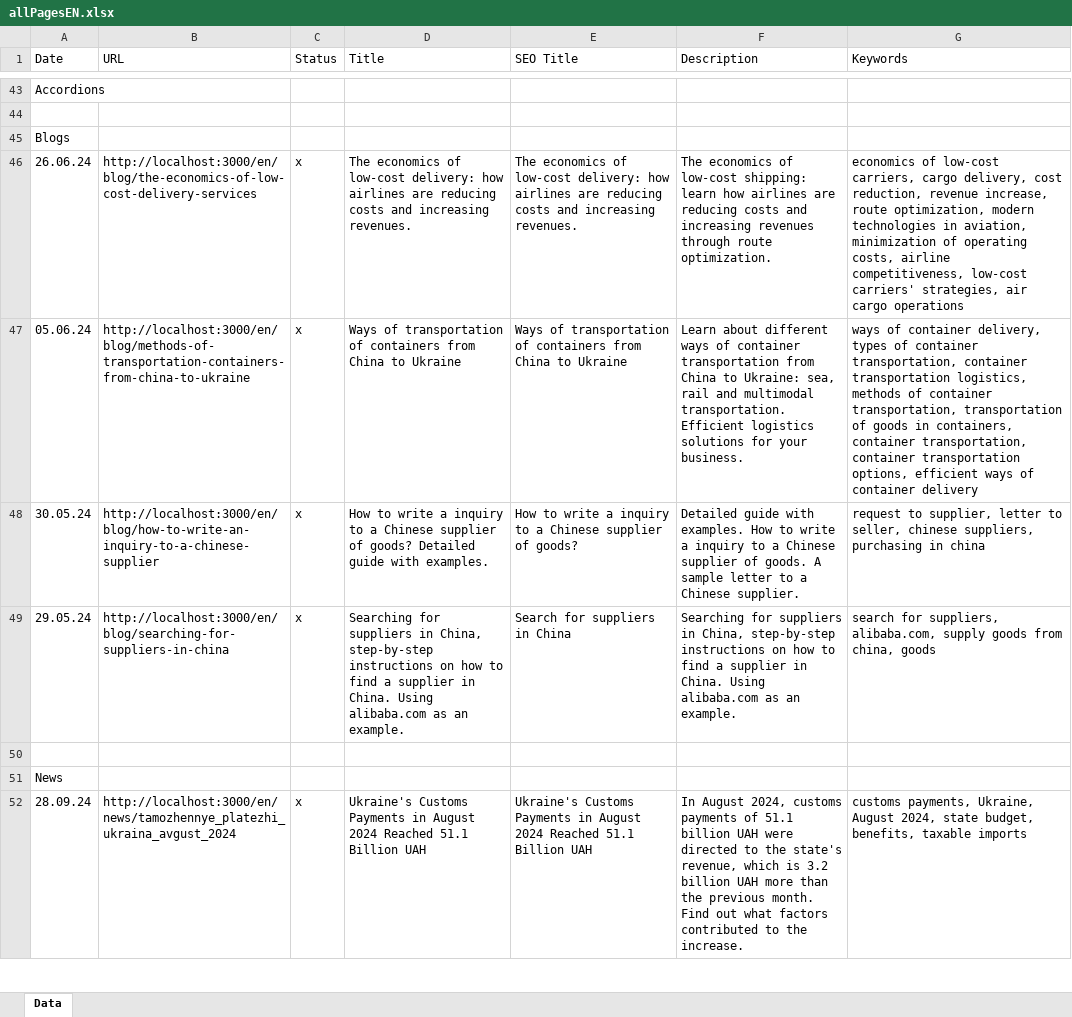
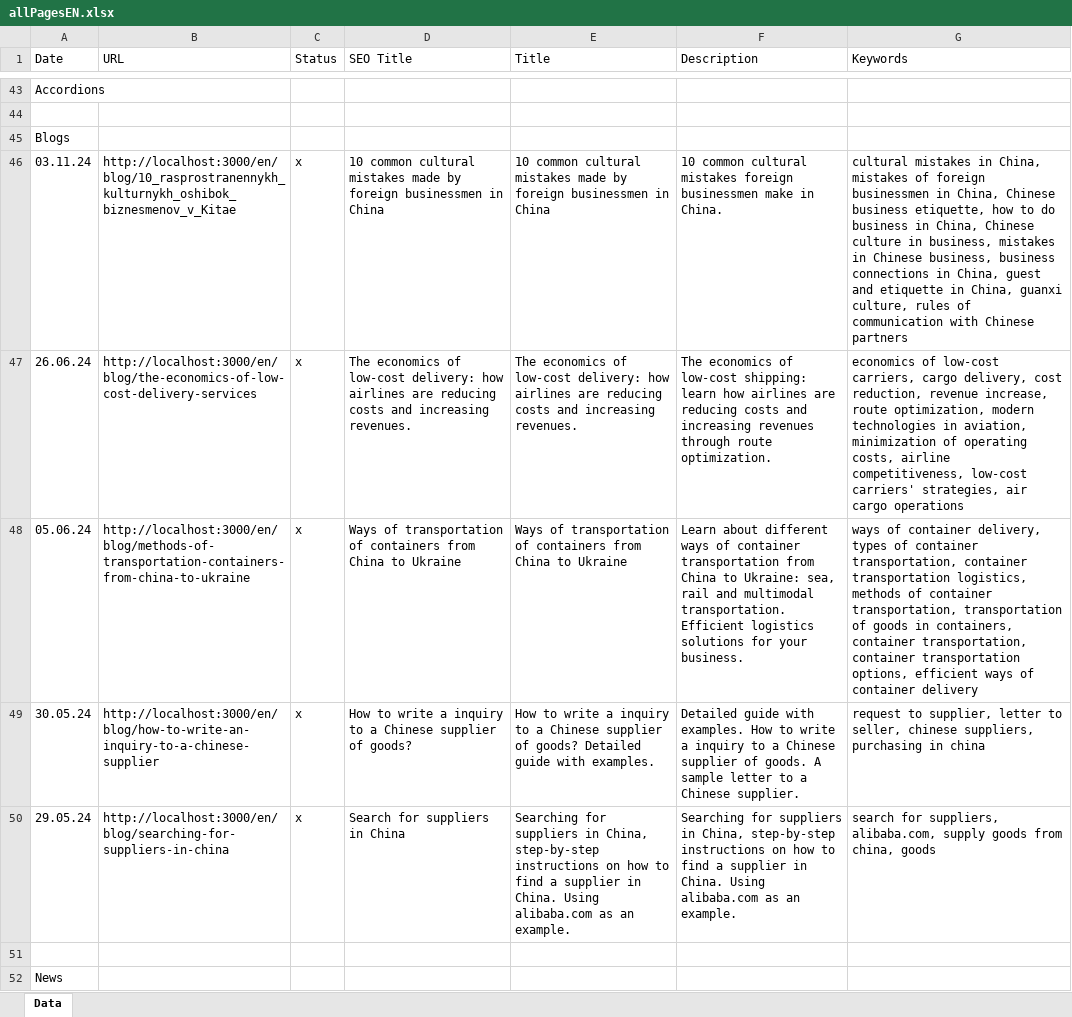
Before and after one commit to Ivanuch22/client, an Excel workbook: allPages/allPagesEN.xlsx, sheet Data, drawn as a sheet; only a part is shown, gaps mark what is left out; the shorter side is filled out with more unchanged rows; values as stored, in another font and other column widths than the file's, no borders; addresses are those after the commit; the diff covers the shown part only; the diff names each change by its address in the sheet, - before the commit and + after, or states it on an @@ line.

```diff
--- a/allPages/allPagesEN.xlsx (sheet Data)
+++ b/allPages/allPagesEN.xlsx (sheet Data)
-D1: Title
+D1: SEO Title
-E1: SEO Title
+E1: Title
+row 46: 03.11.24 | http://localhost:3000/en/blog/10_rasprostranennykh_kulturnykh_oshibok_biznesmenov_v_Kitae | x | 10 common cultural mistakes made by foreign businessmen in China | 10 common cultural mistakes made by foreign businessmen in China | 10 common cultural mistakes foreign businessmen make in China. | cultural mistakes in China, mistakes of foreign businessmen in China, Chinese business etiquette, how to do business in China, Chinese culture in business, mistakes in Chinese business, business connections in China, guest and etiquette in China, guanxi culture, rules of communication with Chinese partners
-D49 (SEO Title): …of goods? Detailed guide with examples.
+D49 (SEO Title): …of goods?
-E49 (Title): …of goods?
+E49 (Title): …of goods? Detailed guide with examples.
-D50 (SEO Title): Searching for suppliers in China, step-by-step instructions on how to find a supplier in China. Using alibaba.com as an example.
+D50 (SEO Title): Search for suppliers in China
-E50 (Title): Search for suppliers in China
+E50 (Title): Searching for suppliers in China, step-by-step instructions on how to find a supplier in China. Using alibaba.com as an example.
```
Also changed, not shown: 3 added rows and 4 edited cells elsewhere in this sheet, allPages/allPagesRU.xlsx, allPages/allPagesUA.xlsx, 8 other files.
